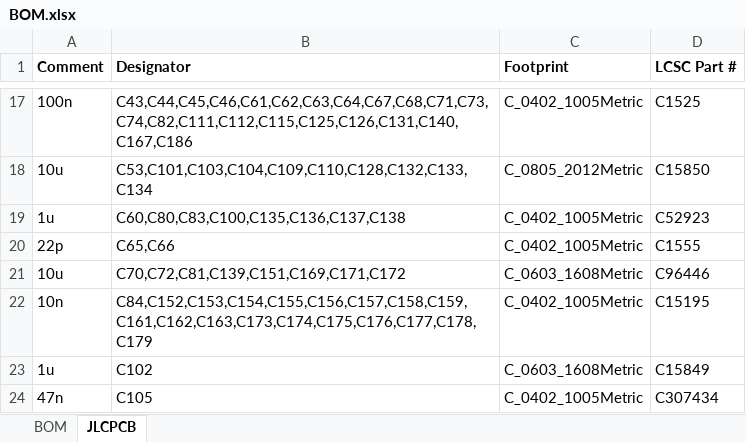
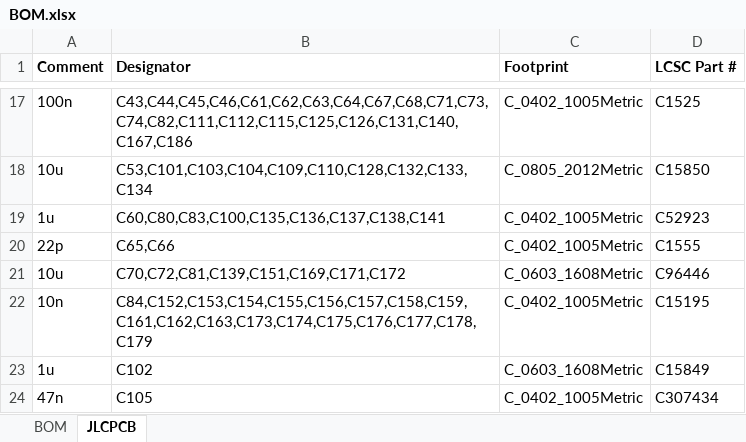
Before and after one commit to windasd/MMDVM_HS_Dual_Hat, an Excel workbook: hardware/r3.0-study/BOM.xlsx, sheet JLCPCB, drawn as a sheet; only a part is shown, gaps mark what is left out; values as stored, in another font and other column widths than the file's, no borders; the diff names each change by its address in the sheet, - before the commit and + after, or states it on an @@ line.

```diff
--- a/hardware/r3.0-study/BOM.xlsx (sheet JLCPCB)
+++ b/hardware/r3.0-study/BOM.xlsx (sheet JLCPCB)
-B19 (Designator): C60,C80,C83,C100,C135,C136,C137,C138
+B19 (Designator): C60,C80,C83,C100,C135,C136,C137,C138,C141
```
Also changed, not shown: sheet BOM, 21 other files.
